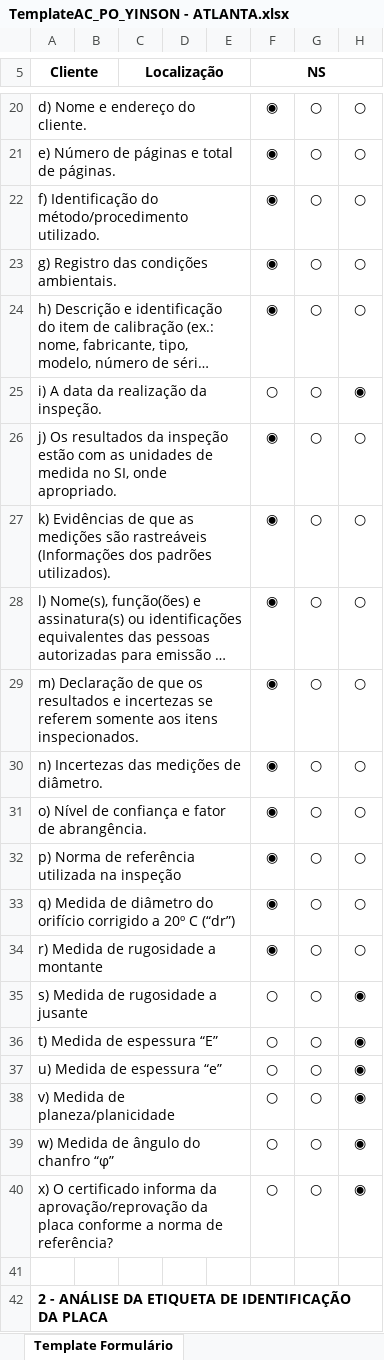
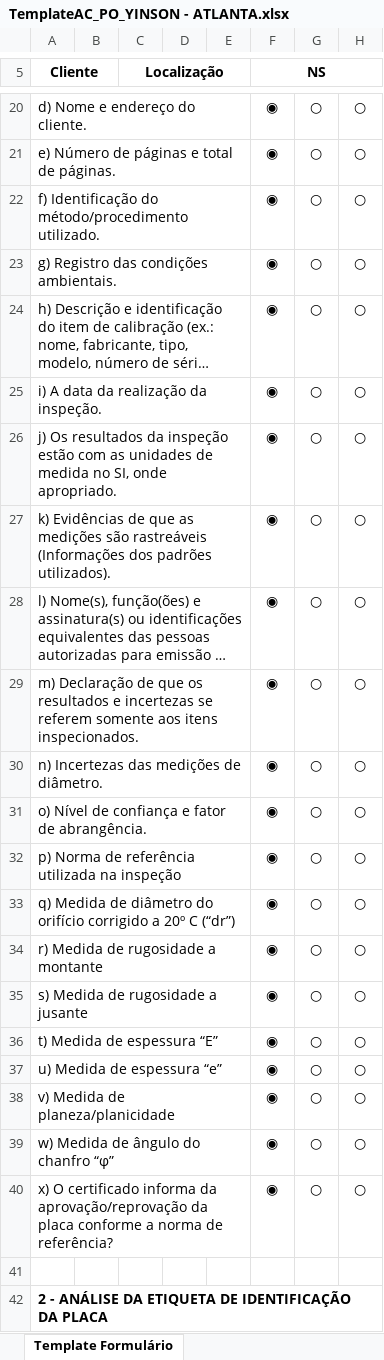
Before and after one commit to 1998-sys/AC-s_app, an Excel workbook: TemplateAC_PO_YINSON - ATLANTA.xlsx, sheet Template Formulário, drawn as a sheet; only a part is shown, gaps mark what is left out; long unchanged cells end in …; values as stored, in another font and other column widths than the file's, no borders; charts and pictures not drawn; the diff names each change by its address in the sheet, - before the commit and + after, or states it on an @@ line.

```diff
--- a/TemplateAC_PO_YINSON - ATLANTA.xlsx (sheet Template Formulário)
+++ b/TemplateAC_PO_YINSON - ATLANTA.xlsx (sheet Template Formulário)
-F25 (NS): ○
+F25 (NS): ◉
-H25: ◉
+H25: ○
-F35:F40 (NS): ○
+F35:F40 (NS): ◉
-H35:H40: ◉
+H35:H40: ○
```
Also changed, not shown: charts or pictures, TemplateAC_ORIGEM.xlsx, TemplateAC_YINSON.xlsx, 12 other files.
